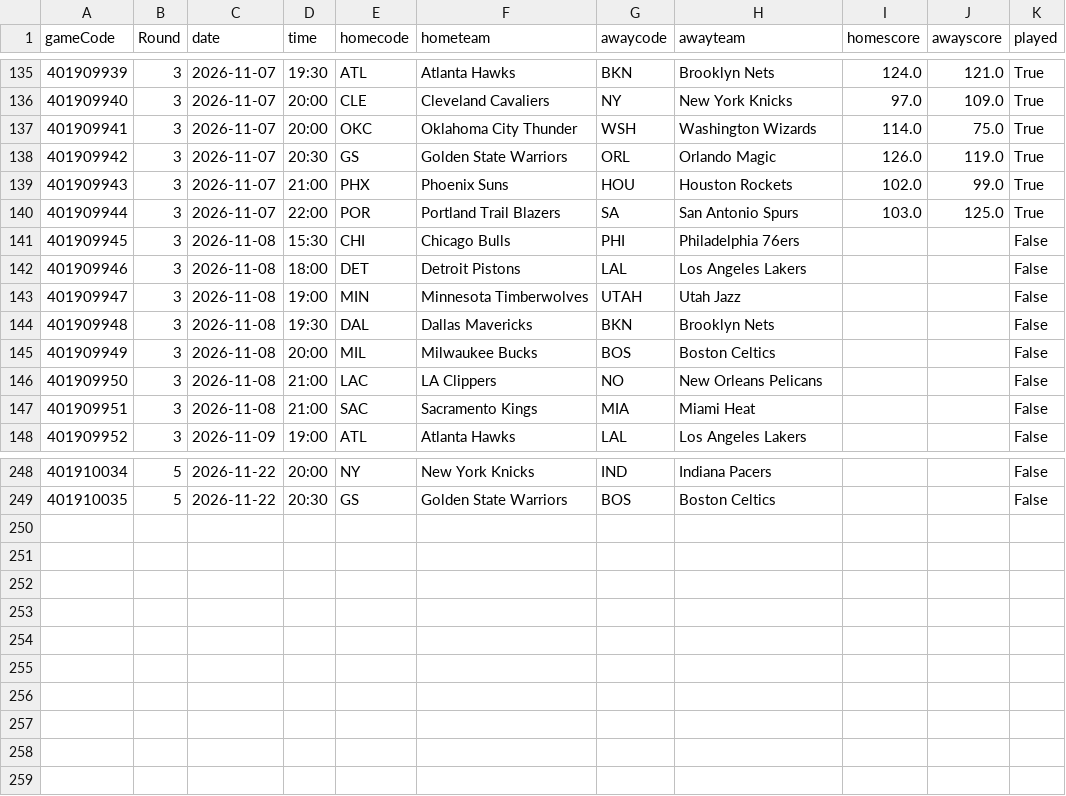
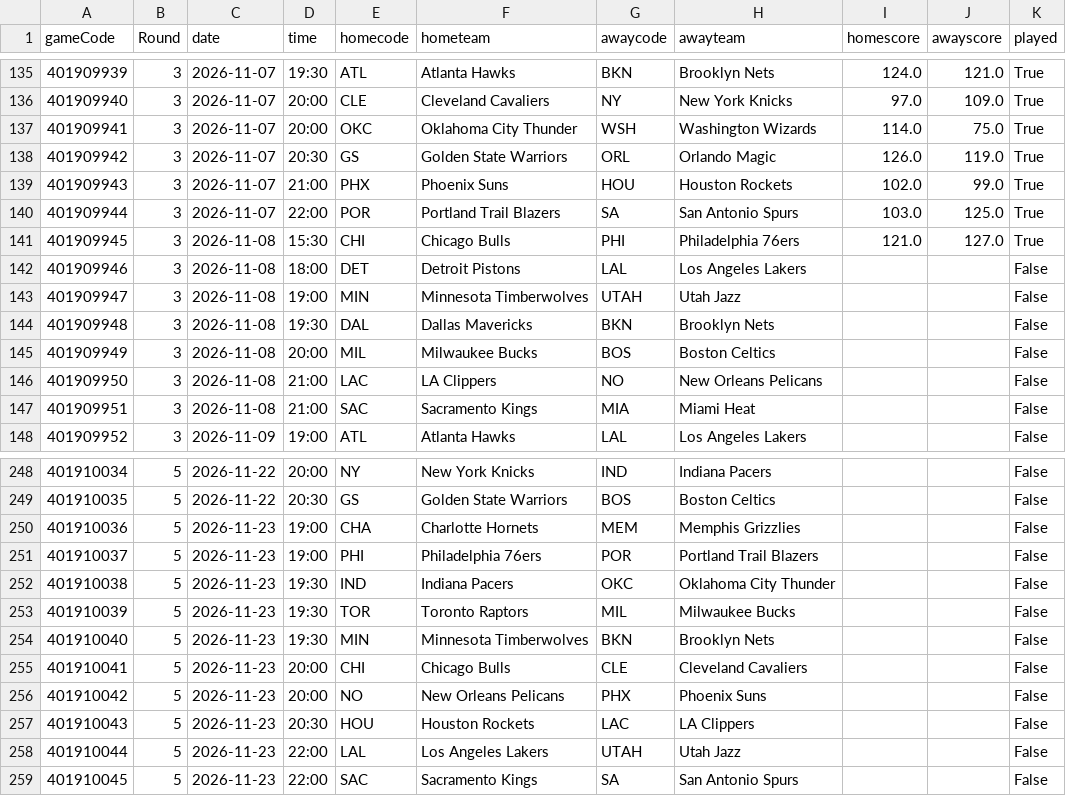
Before and after one commit to tsiamis3/o-dimarxos, a CSV file: data/raw/NBA2026_games.csv, drawn as a sheet; only a part is shown, gaps mark what is left out.

```diff
--- a/data/raw/NBA2026_games.csv
+++ b/data/raw/NBA2026_games.csv
@@ -140,3 +140,3 @@ gameCode,Round,date,time,homecode,hometeam,awaycode,awayteam,homescore,awayscore
 401909944,3,2026-11-07,22:00,POR,Portland Trail Blazers,SA,San Antonio Spurs,103.0,125.0,True
-401909945,3,2026-11-08,15:30,CHI,Chicago Bulls,PHI,Philadelphia 76ers,,,False
+401909945,3,2026-11-08,15:30,CHI,Chicago Bulls,PHI,Philadelphia 76ers,121.0,127.0,True
 401909946,3,2026-11-08,18:00,DET,Detroit Pistons,LAL,Los Angeles Lakers,,,False
@@ -249 +249,11 @@ gameCode,Round,date,time,homecode,hometeam,awaycode,awayteam,homescore,awayscore
 401910035,5,2026-11-22,20:30,GS,Golden State Warriors,BOS,Boston Celtics,,,False
+401910036,5,2026-11-23,19:00,CHA,Charlotte Hornets,MEM,Memphis Grizzlies,,,False
+401910037,5,2026-11-23,19:00,PHI,Philadelphia 76ers,POR,Portland Trail Blazers,,,False
+401910038,5,2026-11-23,19:30,IND,Indiana Pacers,OKC,Oklahoma City Thunder,,,False
+401910039,5,2026-11-23,19:30,TOR,Toronto Raptors,MIL,Milwaukee Bucks,,,False
+401910040,5,2026-11-23,19:30,MIN,Minnesota Timberwolves,BKN,Brooklyn Nets,,,False
+401910041,5,2026-11-23,20:00,CHI,Chicago Bulls,CLE,Cleveland Cavaliers,,,False
+401910042,5,2026-11-23,20:00,NO,New Orleans Pelicans,PHX,Phoenix Suns,,,False
+401910043,5,2026-11-23,20:30,HOU,Houston Rockets,LAC,LA Clippers,,,False
+401910044,5,2026-11-23,22:00,LAL,Los Angeles Lakers,UTAH,Utah Jazz,,,False
+401910045,5,2026-11-23,22:00,SAC,Sacramento Kings,SA,San Antonio Spurs,,,False
```
Also changed, not shown: data/predictions/E_games_master.csv, data/predictions/E_games_nn.csv, 40 other files.
